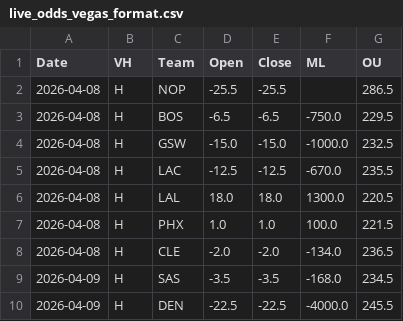
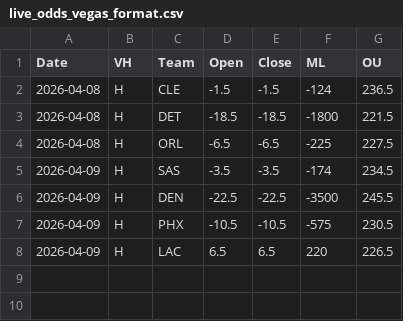
Before and after one commit to missionfromdog/bball-prediction, a CSV file: data/betting/live_odds_vegas_format.csv, drawn as a sheet.

```diff
--- a/data/betting/live_odds_vegas_format.csv
+++ b/data/betting/live_odds_vegas_format.csv
@@ -1,10 +1,8 @@
 Date,VH,Team,Open,Close,ML,OU
-2026-04-08,H,NOP,-25.5,-25.5,,286.5
-2026-04-08,H,BOS,-6.5,-6.5,-750.0,229.5
-2026-04-08,H,GSW,-15.0,-15.0,-1000.0,232.5
-2026-04-08,H,LAC,-12.5,-12.5,-670.0,235.5
-2026-04-08,H,LAL,18.0,18.0,1300.0,220.5
-2026-04-08,H,PHX,1.0,1.0,100.0,221.5
-2026-04-08,H,CLE,-2.0,-2.0,-134.0,236.5
-2026-04-09,H,SAS,-3.5,-3.5,-168.0,234.5
-2026-04-09,H,DEN,-22.5,-22.5,-4000.0,245.5
+2026-04-08,H,CLE,-1.5,-1.5,-124,236.5
+2026-04-08,H,DET,-18.5,-18.5,-1800,221.5
+2026-04-08,H,ORL,-6.5,-6.5,-225,227.5
+2026-04-09,H,SAS,-3.5,-3.5,-174,234.5
+2026-04-09,H,DEN,-22.5,-22.5,-3500,245.5
+2026-04-09,H,PHX,-10.5,-10.5,-575,230.5
+2026-04-09,H,LAC,6.5,6.5,220,226.5
```
Also changed, not shown: data/betting/live_odds_bookmakers_comparison.csv, data/betting/live_odds_latest.csv.
